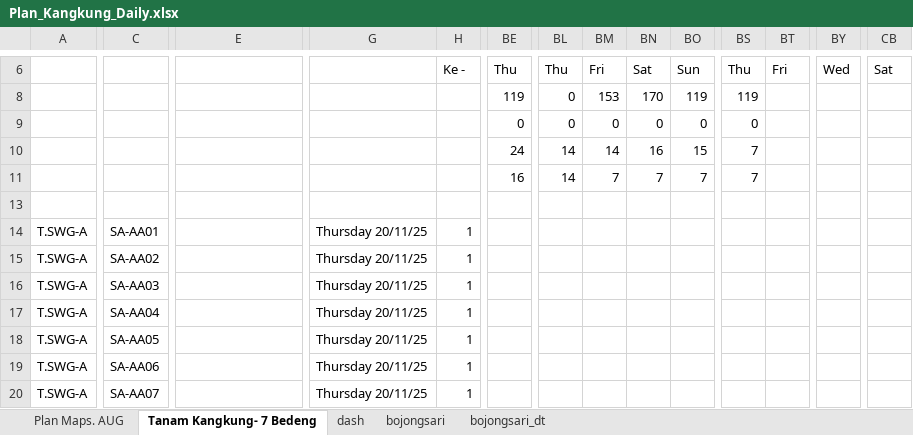
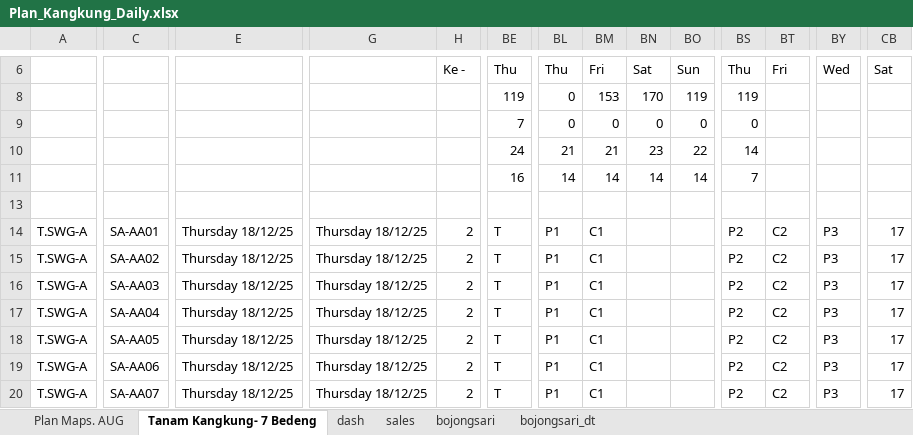
Before and after one commit to good2eddie/LF-dash, an Excel workbook: Plan_Kangkung_Daily.xlsx, sheet Tanam Kangkung- 7 Bedeng, drawn as a sheet; only a part is shown, gaps mark what is left out; values as stored, in another font and other column widths than the file's, no cell formats; conditional formats not drawn; the diff covers the shown part only; the diff names each change by its address in the sheet, - before the commit and + after, or states it on an @@ line.

```diff
--- a/Plan_Kangkung_Daily.xlsx (sheet Tanam Kangkung- 7 Bedeng)
+++ b/Plan_Kangkung_Daily.xlsx (sheet Tanam Kangkung- 7 Bedeng)
+sheet tab: sales
-BE9: 0
+BE9: 7
-BL10: 14
+BL10: 21
-BM10: 14
+BM10: 21
-BN10: 16
+BN10: 23
-BO10: 15
+BO10: 22
-BS10: 7
+BS10: 14
-BM11: 7
+BM11: 14
-BN11: 7
+BN11: 14
-BO11: 7
+BO11: 14
-E14:E20: (empty)
+E14:E20: Thursday 18/12/25
-G14:G20: Thursday 20/11/25
+G14:G20: Thursday 18/12/25
-H14:H20: 1
+H14:H20: 2
-BE14:BE20: (empty)
+BE14:BE20: T
-BL14:BL20: (empty)
+BL14:BL20: P1
-BM14:BM20: (empty)
+BM14:BM20: C1
-BS14:BS20: (empty)
+BS14:BS20: P2
-BT14:BT20: (empty)
+BT14:BT20: C2
-BY14:BY20: (empty)
+BY14:BY20: P3
-CB14:CB20: (empty)
+CB14:CB20: 17
```
Also changed, not shown: 287 edited cells elsewhere in this sheet, sheet Plan Maps. AUG, sheet dash, cell formats, hidden cells.
